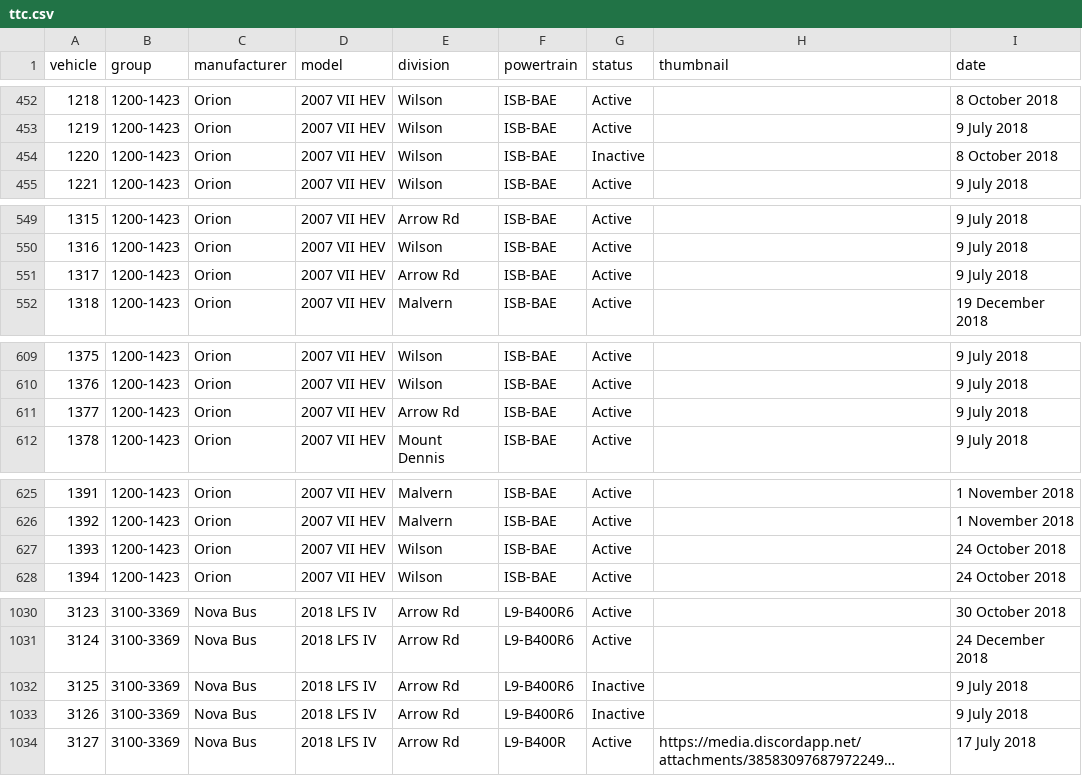
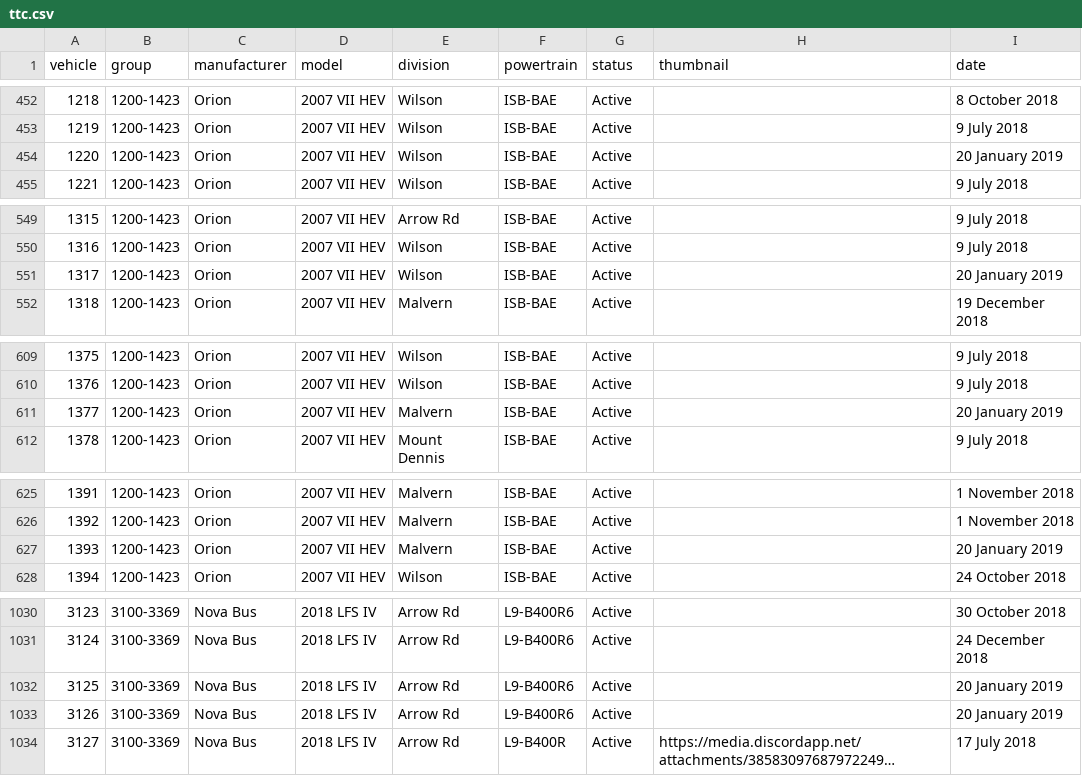
Before and after one commit to BlueNightToronto/njc, a CSV file: njc/fleets/ttc.csv, drawn as a sheet; only a part is shown, gaps mark what is left out; long unchanged cells end in …; the diff covers the shown part only; the diff names each change by its address in the sheet, - before the commit and + after, or states it on an @@ line.

```diff
--- a/njc/fleets/ttc.csv
+++ b/njc/fleets/ttc.csv
-G454 (status): Inactive
+G454 (status): Active
-I454 (date): 8 October 2018
+I454 (date): 20 January 2019
-E551 (division): Arrow Rd
+E551 (division): Wilson
-I551 (date): 9 July 2018
+I551 (date): 20 January 2019
-E611 (division): Arrow Rd
+E611 (division): Malvern
-I611 (date): 9 July 2018
+I611 (date): 20 January 2019
-E627 (division): Wilson
+E627 (division): Malvern
-I627 (date): 24 October 2018
+I627 (date): 20 January 2019
-G1032:G1033 (status): Inactive
+G1032:G1033 (status): Active
-I1032:I1033 (date): 9 July 2018
+I1032:I1033 (date): 20 January 2019
```
Also changed, not shown: 15 edited cells elsewhere in this file, njc/dirTag.csv, 1 other file.
